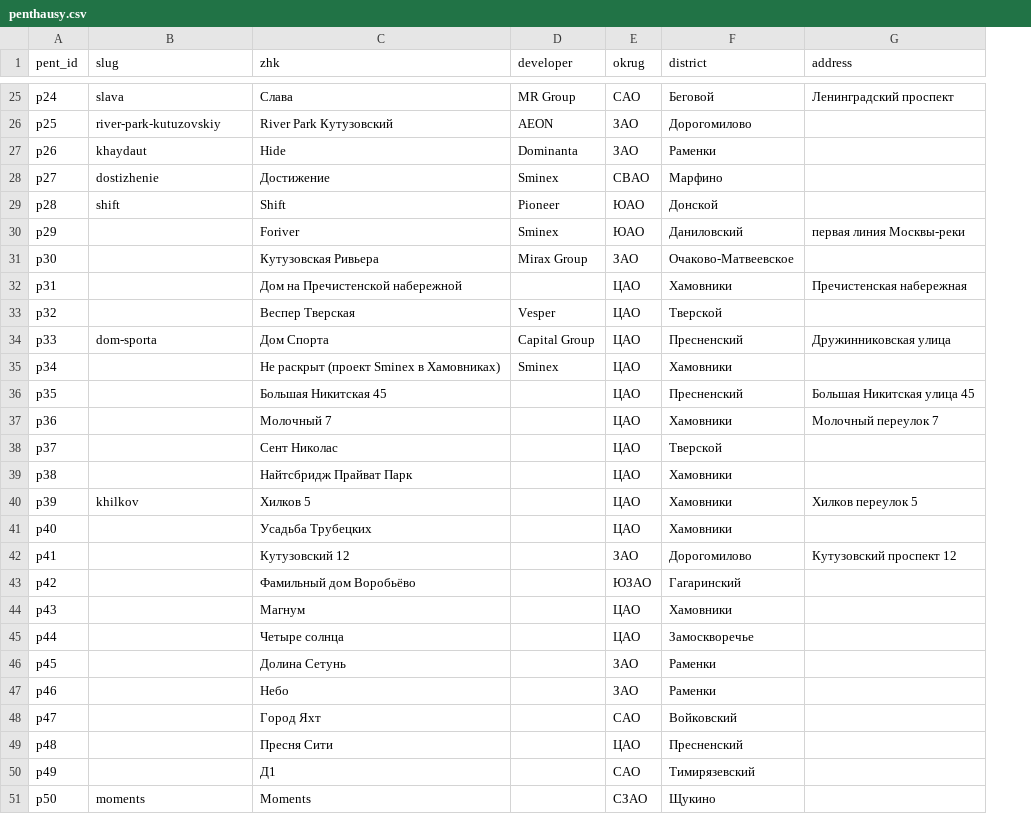
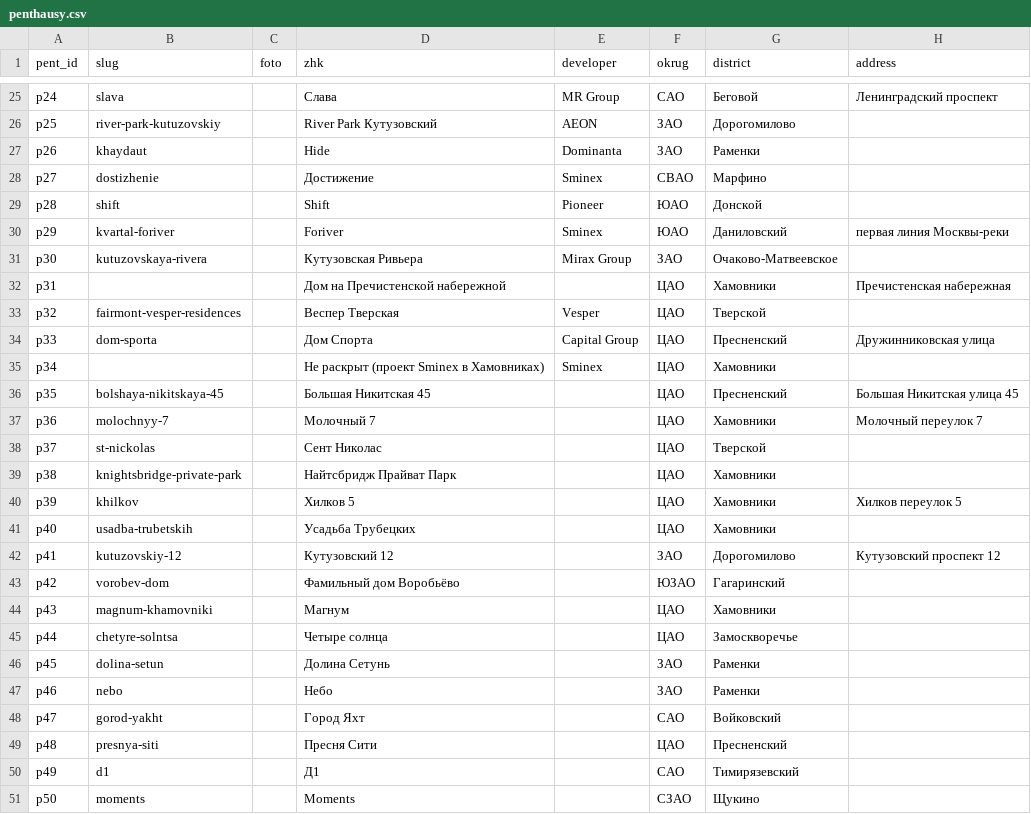
Before and after one commit to slavasupersky-cmyk/nota-estate, a CSV file: data/penthausy.csv, drawn as a sheet; only a part is shown, gaps mark what is left out; the diff covers the shown part only; the diff names each change by its address in the sheet, - before the commit and + after, or states it on an @@ line.

```diff
--- a/data/penthausy.csv
+++ b/data/penthausy.csv
+column C (foto), empty
-B30 (slug): (empty)
+B30 (slug): kvartal-foriver
-B31 (slug): (empty)
+B31 (slug): kutuzovskaya-rivera
-B33 (slug): (empty)
+B33 (slug): fairmont-vesper-residences
-B36 (slug): (empty)
+B36 (slug): bolshaya-nikitskaya-45
-B37 (slug): (empty)
+B37 (slug): molochnyy-7
-B38 (slug): (empty)
+B38 (slug): st-nickolas
-B39 (slug): (empty)
+B39 (slug): knightsbridge-private-park
-B41 (slug): (empty)
+B41 (slug): usadba-trubetskih
-B42 (slug): (empty)
+B42 (slug): kutuzovskiy-12
-B43 (slug): (empty)
+B43 (slug): vorobev-dom
-B44 (slug): (empty)
+B44 (slug): magnum-khamovniki
-B45 (slug): (empty)
+B45 (slug): chetyre-solntsa
-B46 (slug): (empty)
+B46 (slug): dolina-setun
-B47 (slug): (empty)
+B47 (slug): nebo
-B48 (slug): (empty)
+B48 (slug): gorod-yakht
-B49 (slug): (empty)
+B49 (slug): presnya-siti
-B50 (slug): (empty)
+B50 (slug): d1
```
Also changed, not shown: 8 edited cells elsewhere in this file, data/zastroyshchiki.csv, 35 other files.
